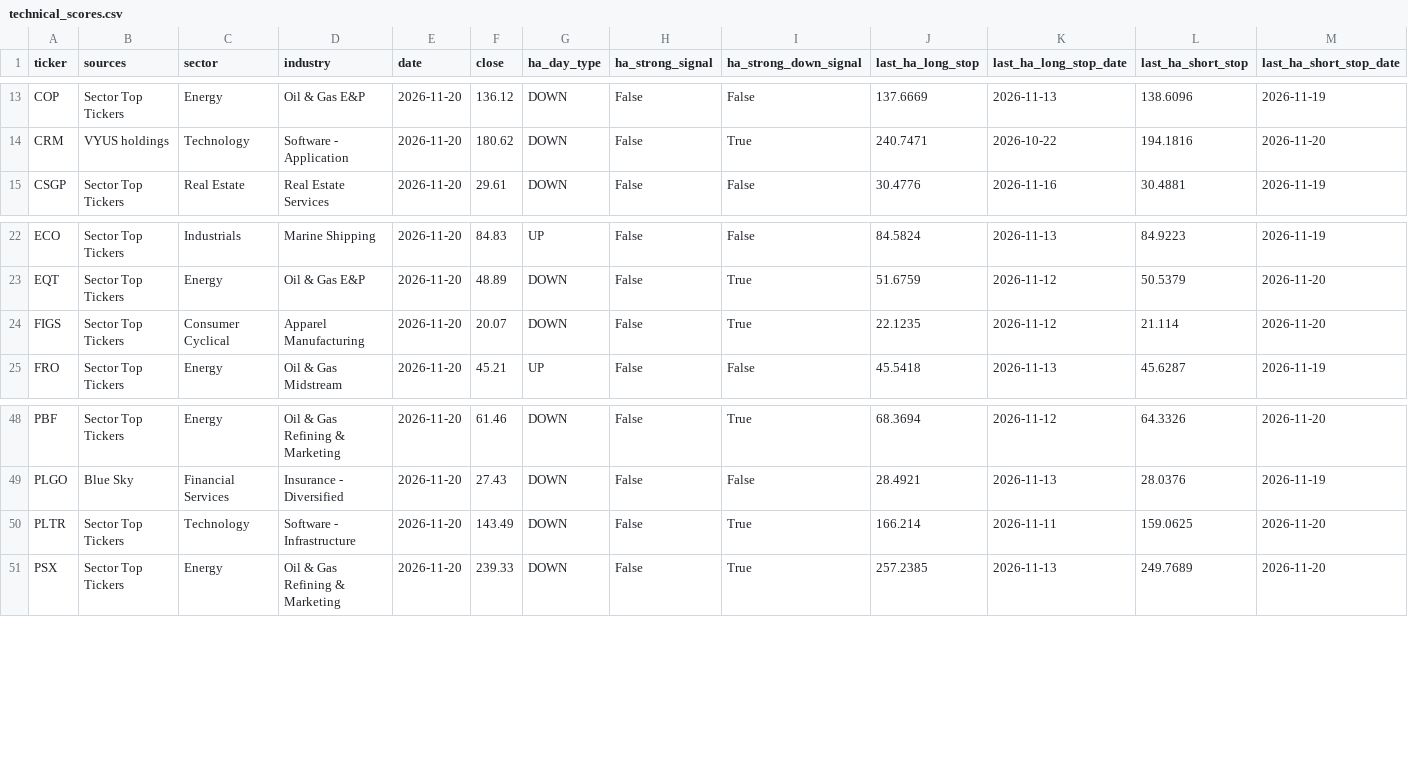
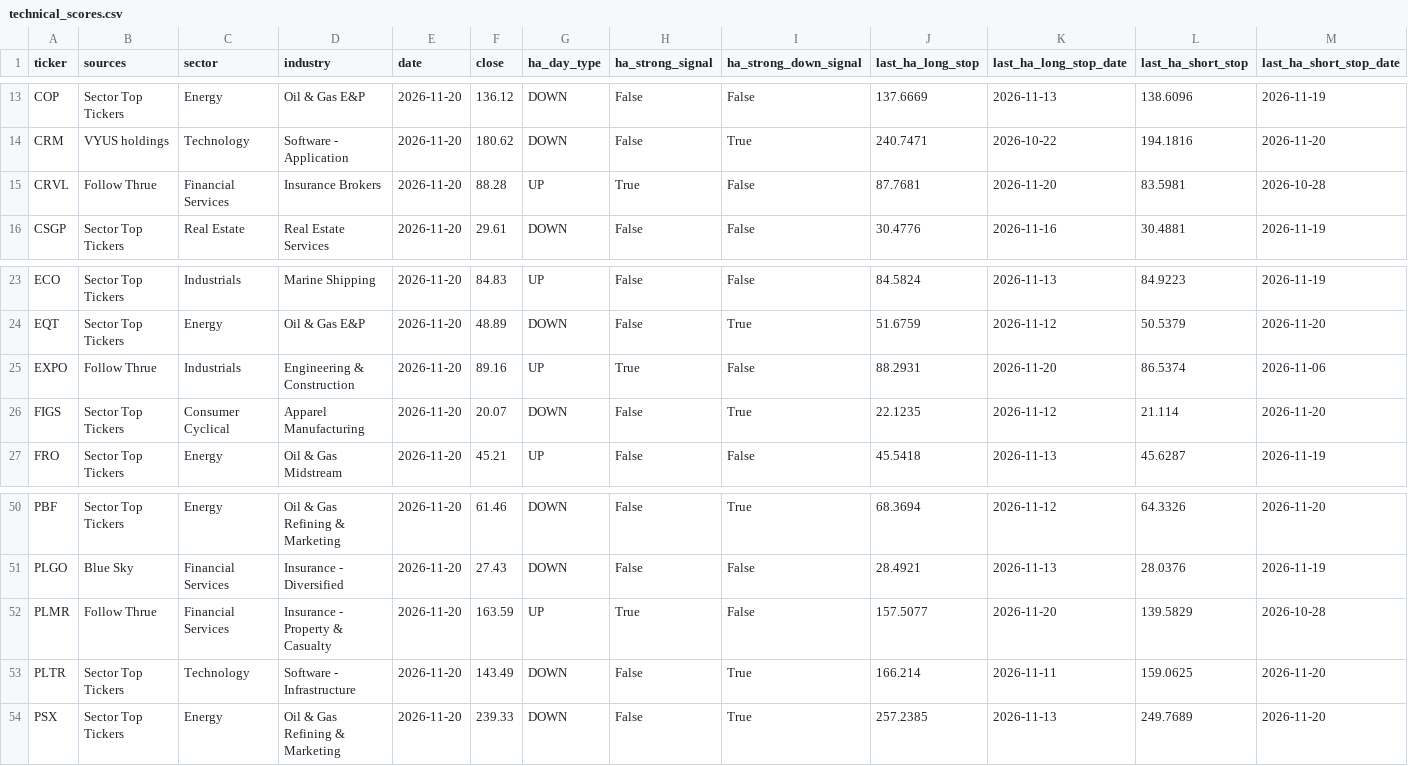
Before and after one commit to Melief/daily-stock-radar, a CSV file: data/technical_scores.csv, drawn as a sheet; only a part is shown, gaps mark what is left out; rows hold the shown columns only; the diff names each change by its address in the sheet, - before the commit and + after, or states it on an @@ line.

```diff
--- a/data/technical_scores.csv
+++ b/data/technical_scores.csv
+row 15: CRVL | Follow Thrue | Financial Services | Insurance Brokers | 2026-11-20 | 88.28 | UP | True | False | 87.7681 | 2026-11-20 | 83.5981 | 2026-10-28
+row 25: EXPO | Follow Thrue | Industrials | Engineering & Construction | 2026-11-20 | 89.16 | UP | True | False | 88.2931 | 2026-11-20 | 86.5374 | 2026-11-06
+row 52: PLMR | Follow Thrue | Financial Services | Insurance - Property & Casualty | 2026-11-20 | 163.59 | UP | True | False | 157.5077 | 2026-11-20 | 139.5829 | 2026-10-28
```
Also changed, not shown: data/candidate_risk_news.csv, data/dsr_source_status.csv, 14 other files.
